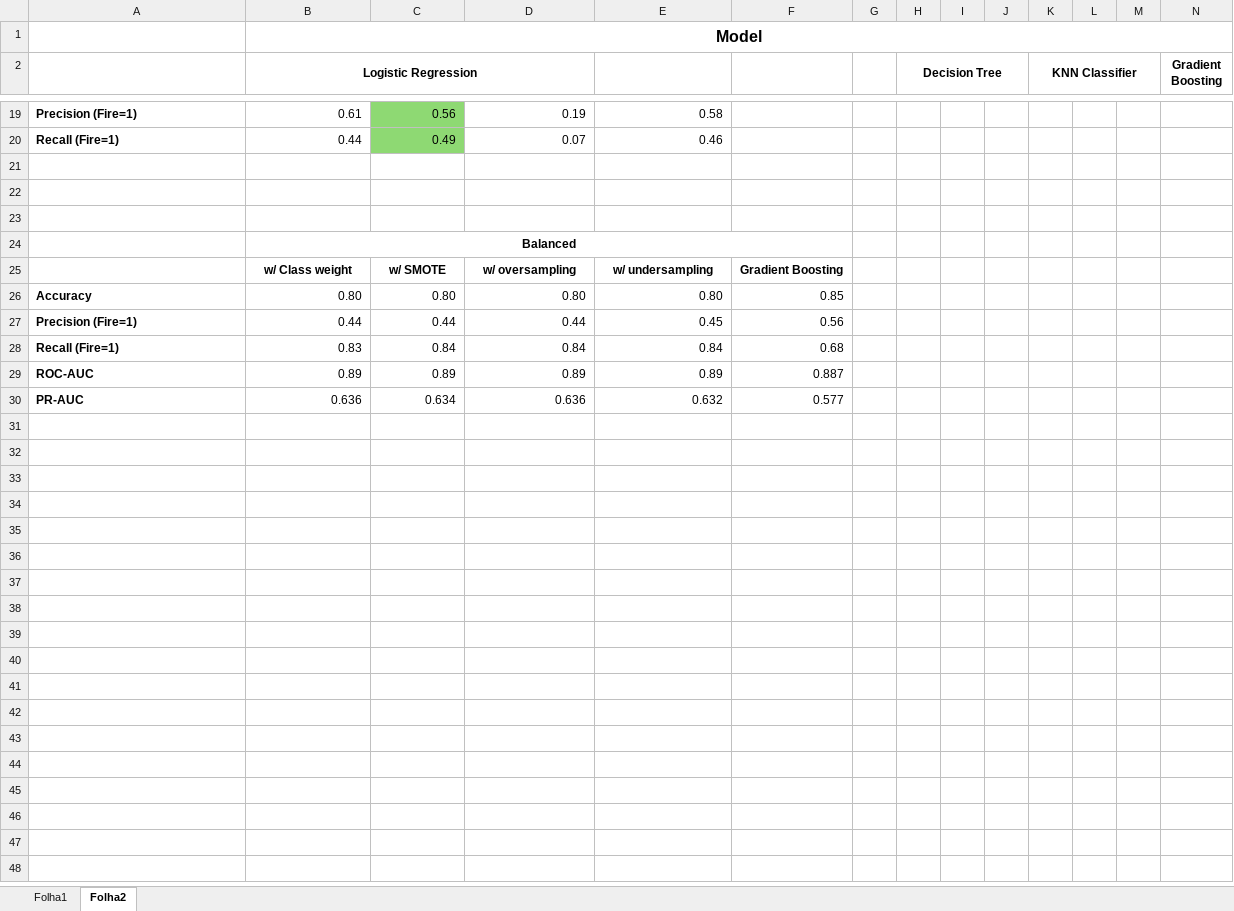
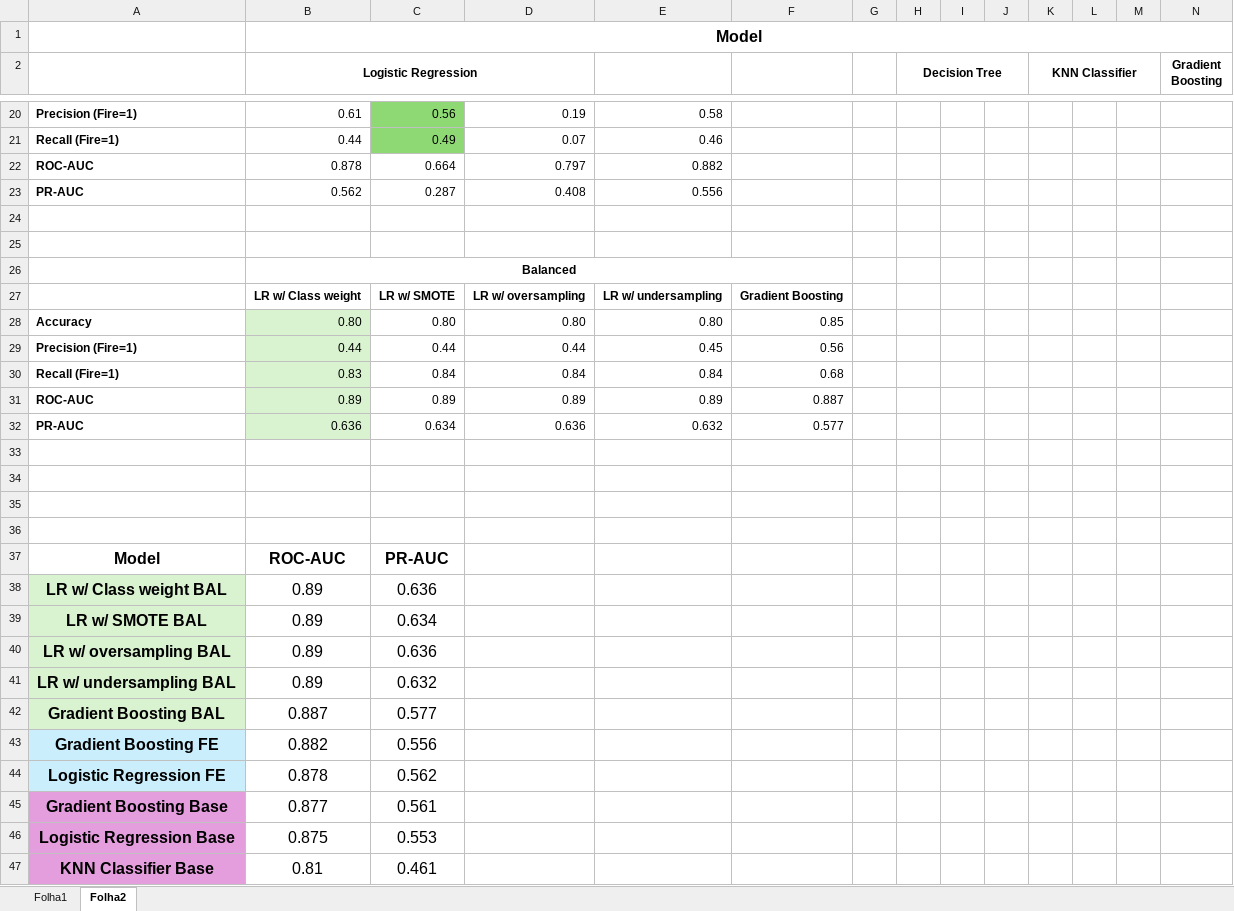
Before and after one commit to jhenifherAlmeida/google_brain, an Excel workbook: Models_results_resume.xlsx, sheet Folha2, drawn as a sheet; only a part is shown, gaps mark what is left out; values as stored, in another font and other column widths than the file's, no borders; charts and pictures and table styles not drawn; addresses are those after the commit; rows hold the shown columns only; the diff covers the shown part only; the diff names each change by its address in the sheet, - before the commit and + after, or states it on an @@ line.

```diff
--- a/Models_results_resume.xlsx (sheet Folha2)
+++ b/Models_results_resume.xlsx (sheet Folha2)
-row 22: (empty)
+row 22: ROC-AUC | 0.878 | 0.664 | 0.797 | 0.882
+row 23: PR-AUC | 0.562 | 0.287 | 0.408 | 0.556
-B27 (Logistic Regression): w/ Class weight
+B27 (Logistic Regression): LR w/ Class weight
-C27: w/ SMOTE
+C27: LR w/ SMOTE
-D27: w/ oversampling
+D27: LR w/ oversampling
-E27: w/ undersampling
+E27: LR w/ undersampling
-B28:B32 fill: none
+B28:B32 fill: #D9F2D0
+row 33: (empty)
+row 34: (empty)
+row 35: (empty)
+row 36: (empty)
+row 37: Model | ROC-AUC | PR-AUC
+row 38: LR w/ Class weight BAL | 0.89 | 0.636
+row 39: LR w/ SMOTE BAL | 0.89 | 0.634
+row 40: LR w/ oversampling BAL | 0.89 | 0.636
+row 41: LR w/ undersampling BAL | 0.89 | 0.632
+row 42: Gradient Boosting BAL | 0.887 | 0.577
+row 43: Gradient Boosting FE | 0.882 | 0.556
+row 44: Logistic Regression FE | 0.878 | 0.562
+row 45: Gradient Boosting Base | 0.877 | 0.561
+row 46: Logistic Regression Base | 0.875 | 0.553
+row 47: KNN Classifier Base | 0.81 | 0.461
```
Also changed, not shown: 4 added rows and 5 edited cells elsewhere in this sheet, charts or pictures, 4 other files.
